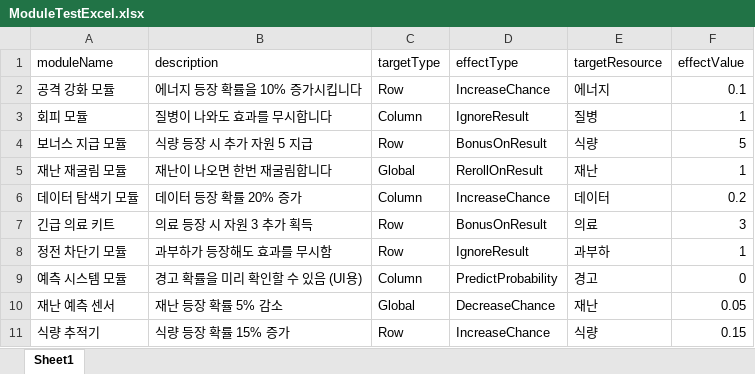
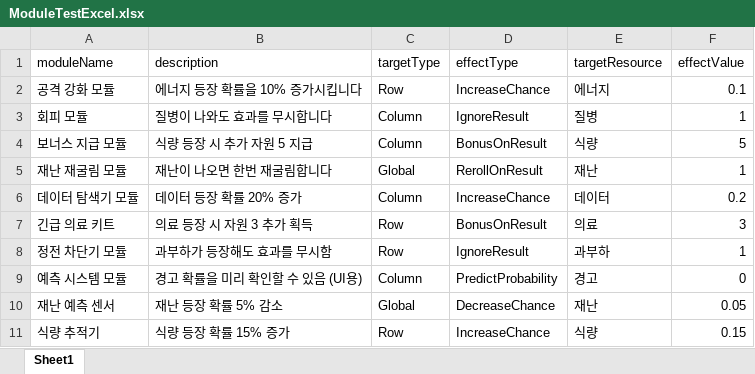
Before and after one commit to jjyyuunn/EmergencyRoulette, an Excel workbook: Assets/Excel/ExcelFiles/ModuleTestExcel.xlsx, sheet Sheet1, drawn as a sheet; values as stored, in another font and other column widths than the file's, no borders; the diff names each change by its address in the sheet, - before the commit and + after, or states it on an @@ line.

Commit message:
Add ModuleExcel_new

```diff
--- a/Assets/Excel/ExcelFiles/ModuleTestExcel.xlsx (sheet Sheet1)
+++ b/Assets/Excel/ExcelFiles/ModuleTestExcel.xlsx (sheet Sheet1)
-C4 (targetType): Row
+C4 (targetType): Column
```
Also changed, not shown: 13 other files.
